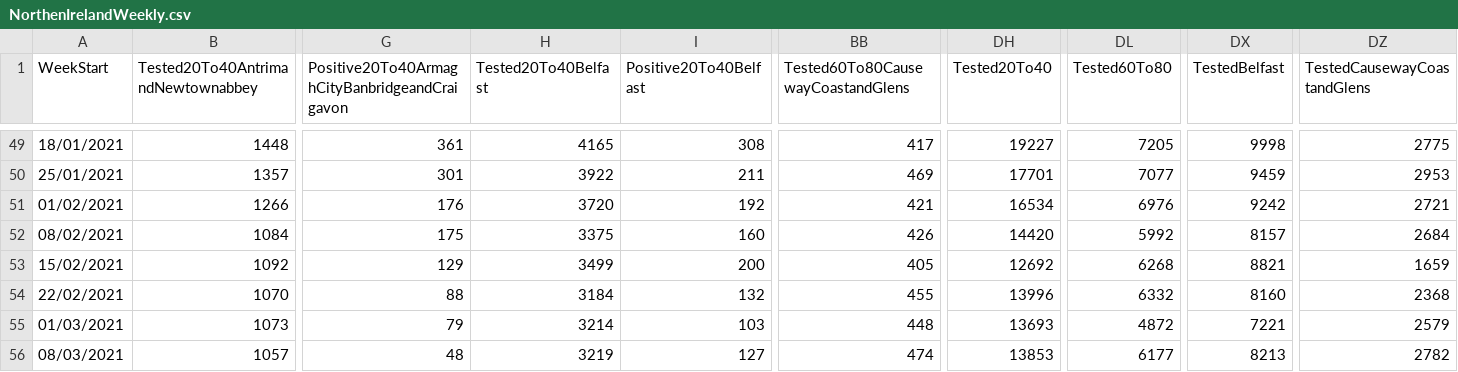
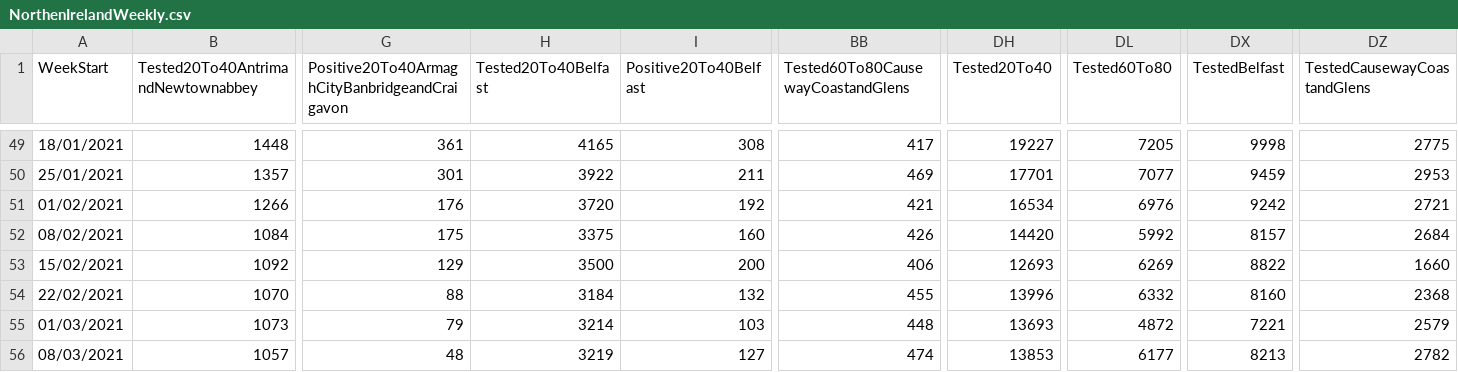
Before and after one commit to CatsAgainstCovid/IrelandCovidData, a CSV file: Outputs/NIDailyReports/NorthenIrelandWeekly.csv, drawn as a sheet; only a part is shown, gaps mark what is left out; the diff names each change by its address in the sheet, - before the commit and + after, or states it on an @@ line.

Commit message:
Update

```diff
--- a/Outputs/NIDailyReports/NorthenIrelandWeekly.csv
+++ b/Outputs/NIDailyReports/NorthenIrelandWeekly.csv
-H53 (Tested20To40Belfast): 3499
+H53 (Tested20To40Belfast): 3500
-BB53: 405
+BB53: 406
-DH53 (Tested20To40): 12692
+DH53 (Tested20To40): 12693
-DL53 (Tested60To80): 6268
+DL53 (Tested60To80): 6269
-DX53 (TestedBelfast): 8821
+DX53 (TestedBelfast): 8822
-DZ53 (TestedCausewayCoastandGlens): 1659
+DZ53 (TestedCausewayCoastandGlens): 1660
```
